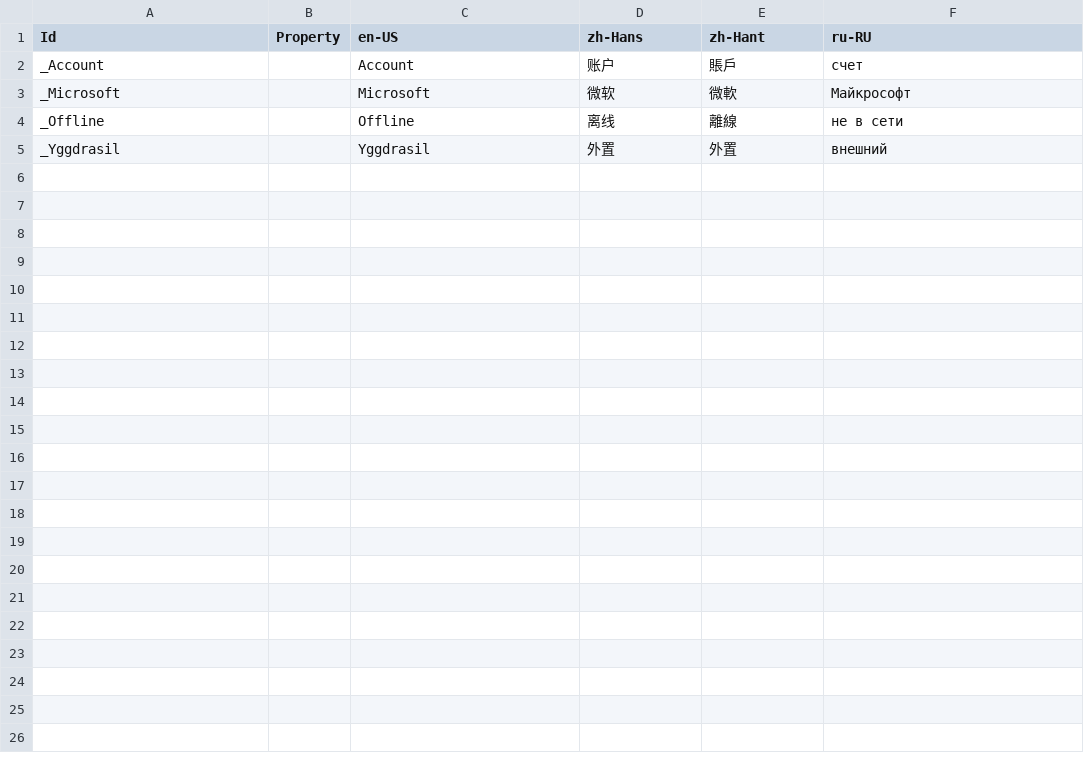
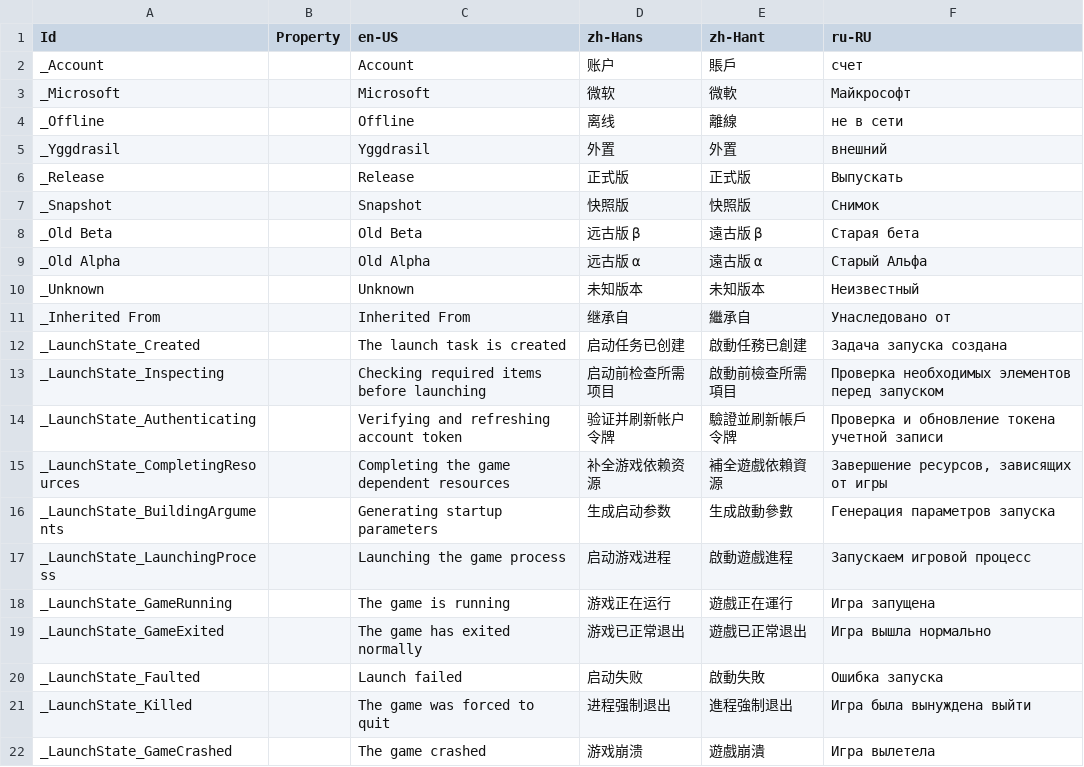
Before and after one commit to Xcube-Studio/FluentLauncher.Localization, a CSV file: Views/Converters.csv, drawn as a sheet.

Commit message:
Add Translations 2023/8/8

```diff
--- a/Views/Converters.csv
+++ b/Views/Converters.csv
@@ -5 +5,18 @@ _Offline,,Offline,离线,離線,не в сети
 _Yggdrasil,,Yggdrasil,外置,外置,внешний
+_Release,,Release,正式版,正式版,Выпускать
+_Snapshot,,Snapshot,快照版,快照版,Снимок
+_Old Beta,,Old Beta,远古版 β,遠古版 β,Старая бета
+_Old Alpha,,Old Alpha,远古版 α,遠古版 α,Старый Альфа
+_Unknown,,Unknown,未知版本,未知版本,Неизвестный
+_Inherited From,,Inherited From,继承自,繼承自,Унаследовано от
+_LaunchState_Created,,The launch task is created,启动任务已创建,啟動任務已創建,Задача запуска создана
+_LaunchState_Inspecting,,Checking required items before launching,启动前检查所需项目,啟動前檢查所需項目,Проверка необходимых элементов перед запуском
+_LaunchState_Authenticating,,Verifying and refreshing account token,验证并刷新帐户令牌,驗證並刷新帳戶令牌,Проверка и обновление токена учетной записи
+_LaunchState_CompletingResources,,Completing the game dependent resources,补全游戏依赖资源,補全遊戲依賴資源,"Завершение ресурсов, зависящих от игры"
+_LaunchState_BuildingArguments,,Generating startup parameters,生成启动参数,生成啟動參數,Генерация параметров запуска
+_LaunchState_LaunchingProcess,,Launching the game process,启动游戏进程,啟動遊戲進程,Запускаем игровой процесс
+_LaunchState_GameRunning,,The game is running,游戏正在运行,遊戲正在運行,Игра запущена
+_LaunchState_GameExited,,The game has exited normally,游戏已正常退出,遊戲已正常退出,Игра вышла нормально
+_LaunchState_Faulted,,Launch failed,启动失败,啟動失敗,Ошибка запуска
+_LaunchState_Killed,,The game was forced to quit,进程强制退出,進程強制退出,Игра была вынуждена выйти
+_LaunchState_GameCrashed,,The game crashed,游戏崩溃,遊戲崩潰,Игра вылетела
```
Also changed, not shown: Views/Buttons.csv, Views/Home/HomePage.csv, 13 other files.
